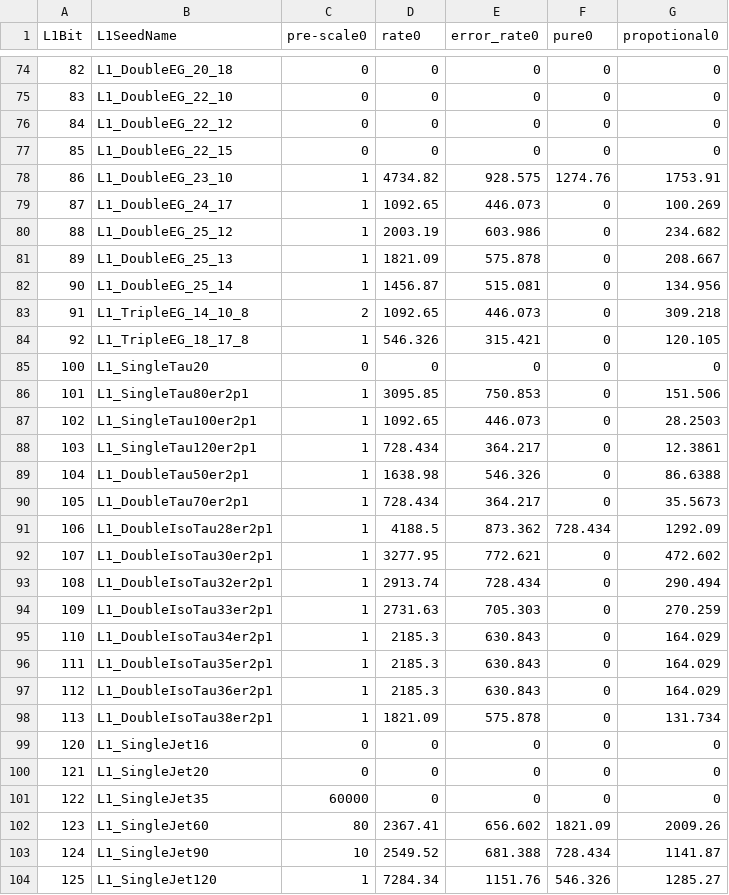
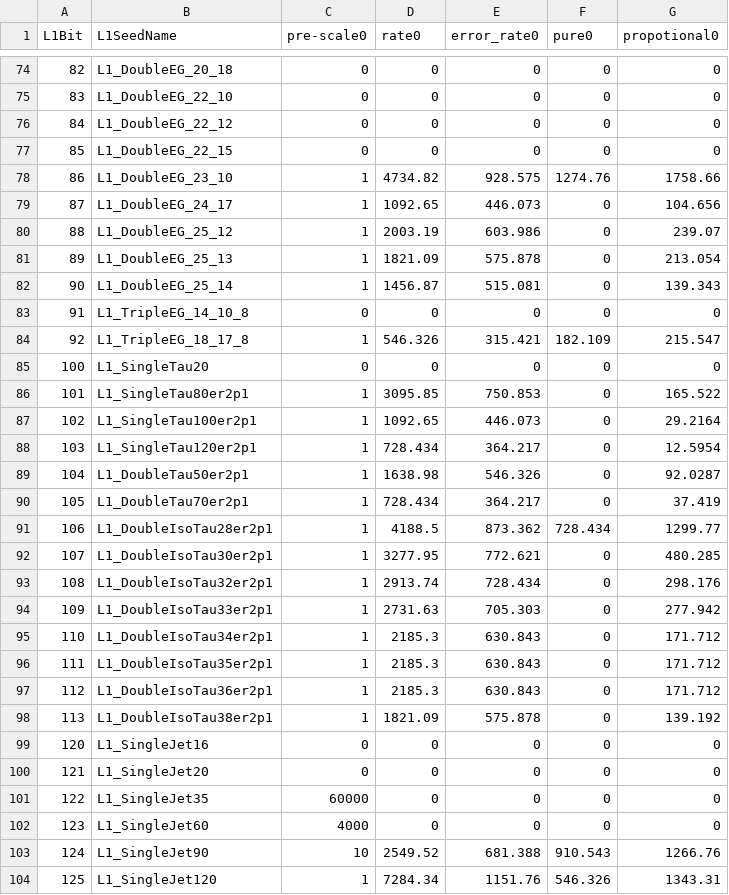
Before and after one commit to tmatsush/2017-menu-dev-results, a CSV file: wip/menu-973b-physics-wo-zb-medium-ntuple-295953.csv, drawn as a sheet; only a part is shown, gaps mark what is left out; the diff covers the shown part only.

```diff
--- a/wip/menu-973b-physics-wo-zb-medium-ntuple-295953.csv
+++ b/wip/menu-973b-physics-wo-zb-medium-ntuple-295953.csv
@@ -77,23 +77,23 @@ L1Bit,L1SeedName,pre-scale0,rate0,error_rate0,pure0,propotional0
 85,L1_DoubleEG_22_15,0,0,0,0,0
-86,L1_DoubleEG_23_10,1,4734.82,928.575,1274.76,1753.91
-87,L1_DoubleEG_24_17,1,1092.65,446.073,0,100.269
-88,L1_DoubleEG_25_12,1,2003.19,603.986,0,234.682
-89,L1_DoubleEG_25_13,1,1821.09,575.878,0,208.667
-90,L1_DoubleEG_25_14,1,1456.87,515.081,0,134.956
-91,L1_TripleEG_14_10_8,2,1092.65,446.073,0,309.218
-92,L1_TripleEG_18_17_8,1,546.326,315.421,0,120.105
+86,L1_DoubleEG_23_10,1,4734.82,928.575,1274.76,1758.66
+87,L1_DoubleEG_24_17,1,1092.65,446.073,0,104.656
+88,L1_DoubleEG_25_12,1,2003.19,603.986,0,239.07
+89,L1_DoubleEG_25_13,1,1821.09,575.878,0,213.054
+90,L1_DoubleEG_25_14,1,1456.87,515.081,0,139.343
+91,L1_TripleEG_14_10_8,0,0,0,0,0
+92,L1_TripleEG_18_17_8,1,546.326,315.421,182.109,215.547
 100,L1_SingleTau20,0,0,0,0,0
-101,L1_SingleTau80er2p1,1,3095.85,750.853,0,151.506
-102,L1_SingleTau100er2p1,1,1092.65,446.073,0,28.2503
-103,L1_SingleTau120er2p1,1,728.434,364.217,0,12.3861
-104,L1_DoubleTau50er2p1,1,1638.98,546.326,0,86.6388
-105,L1_DoubleTau70er2p1,1,728.434,364.217,0,35.5673
-106,L1_DoubleIsoTau28er2p1,1,4188.5,873.362,728.434,1292.09
-107,L1_DoubleIsoTau30er2p1,1,3277.95,772.621,0,472.602
-108,L1_DoubleIsoTau32er2p1,1,2913.74,728.434,0,290.494
-109,L1_DoubleIsoTau33er2p1,1,2731.63,705.303,0,270.259
-110,L1_DoubleIsoTau34er2p1,1,2185.3,630.843,0,164.029
-111,L1_DoubleIsoTau35er2p1,1,2185.3,630.843,0,164.029
-112,L1_DoubleIsoTau36er2p1,1,2185.3,630.843,0,164.029
-113,L1_DoubleIsoTau38er2p1,1,1821.09,575.878,0,131.734
+101,L1_SingleTau80er2p1,1,3095.85,750.853,0,165.522
+102,L1_SingleTau100er2p1,1,1092.65,446.073,0,29.2164
+103,L1_SingleTau120er2p1,1,728.434,364.217,0,12.5954
+104,L1_DoubleTau50er2p1,1,1638.98,546.326,0,92.0287
+105,L1_DoubleTau70er2p1,1,728.434,364.217,0,37.419
+106,L1_DoubleIsoTau28er2p1,1,4188.5,873.362,728.434,1299.77
+107,L1_DoubleIsoTau30er2p1,1,3277.95,772.621,0,480.285
+108,L1_DoubleIsoTau32er2p1,1,2913.74,728.434,0,298.176
+109,L1_DoubleIsoTau33er2p1,1,2731.63,705.303,0,277.942
+110,L1_DoubleIsoTau34er2p1,1,2185.3,630.843,0,171.712
+111,L1_DoubleIsoTau35er2p1,1,2185.3,630.843,0,171.712
+112,L1_DoubleIsoTau36er2p1,1,2185.3,630.843,0,171.712
+113,L1_DoubleIsoTau38er2p1,1,1821.09,575.878,0,139.192
 120,L1_SingleJet16,0,0,0,0,0
@@ -101,4 +101,4 @@ L1Bit,L1SeedName,pre-scale0,rate0,error_rate0,pure0,propotional0
 122,L1_SingleJet35,60000,0,0,0,0
-123,L1_SingleJet60,80,2367.41,656.602,1821.09,2009.26
-124,L1_SingleJet90,10,2549.52,681.388,728.434,1141.87
-125,L1_SingleJet120,1,7284.34,1151.76,546.326,1285.27
+123,L1_SingleJet60,4000,0,0,0,0
+124,L1_SingleJet90,10,2549.52,681.388,910.543,1266.76
+125,L1_SingleJet120,1,7284.34,1151.76,546.326,1343.31
```
Also changed, not shown: 165 edited cells elsewhere in this file, wip/menu-973b-physics-wo-zb-loose-ntuple-295953.csv, wip/menu-973b-physics-wo-zb-tight-ntuple-295953.csv, 3 other files.
